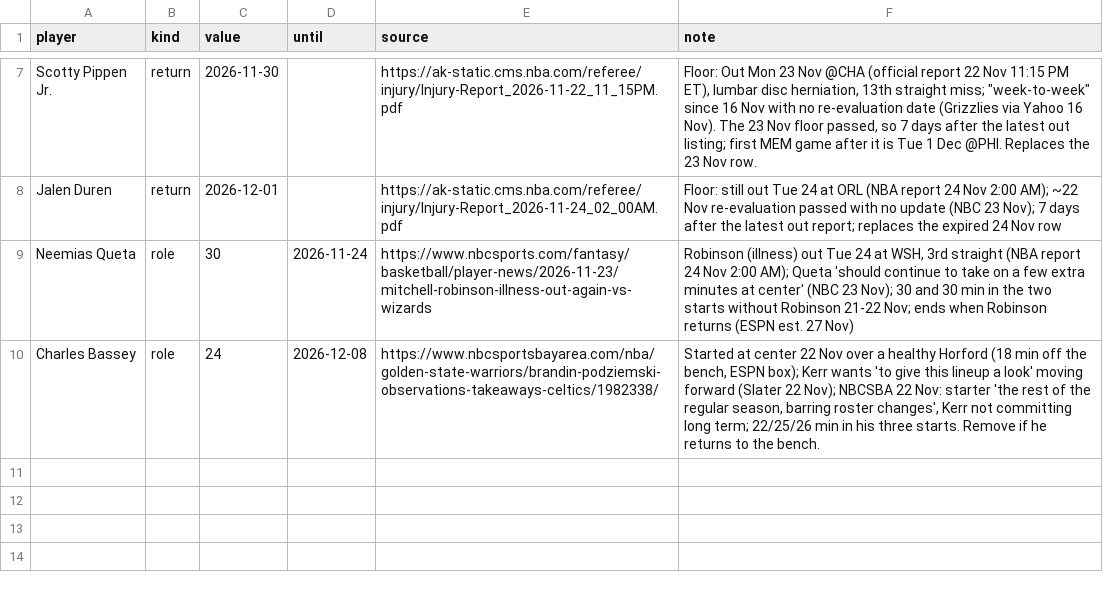
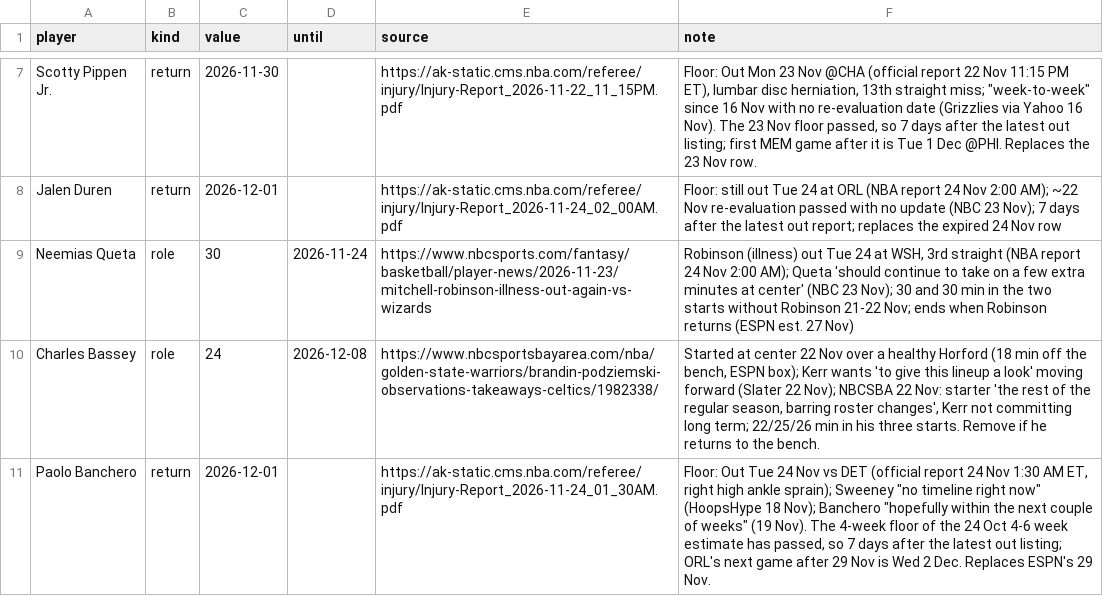
Before and after one commit to Kintukka2/NBA-FANTASY, a CSV file: council/news_overrides.csv, drawn as a sheet; only a part is shown, gaps mark what is left out.

```diff
--- a/council/news_overrides.csv
+++ b/council/news_overrides.csv
@@ -10 +10,2 @@ Neemias Queta,role,30,2026-11-24,https://www.nbcsports.com/fantasy/basketball/pl
 Charles Bassey,role,24,2026-12-08,https://www.nbcsportsbayarea.com/nba/golden-state-warriors/brandin-podziemski-observations-takeaways-celtics/1982338/,"Started at center 22 Nov over a healthy Horford (18 min off the bench, ESPN box); Kerr wants 'to give this lineup a look' moving forward (Slater 22 Nov); NBCSBA 22 Nov: starter 'the rest of the regular season, barring roster changes', Kerr not committing long term; 22/25/26 min in his three starts. Remove if he returns to the bench."
+Paolo Banchero,return,2026-12-01,,https://ak-static.cms.nba.com/referee/injury/Injury-Report_2026-11-24_01_30AM.pdf,"Floor: Out Tue 24 Nov vs DET (official report 24 Nov 1:30 AM ET, right high ankle sprain); Sweeney ""no timeline right now"" (HoopsHype 18 Nov); Banchero ""hopefully within the next couple of weeks"" (19 Nov). The 4-week floor of the 24 Oct 4-6 week estimate has passed, so 7 days after the latest out listing; ORL's next game after 29 Nov is Wed 2 Dec. Replaces ESPN's 29 Nov."
```
Also changed, not shown: 1 other file.
